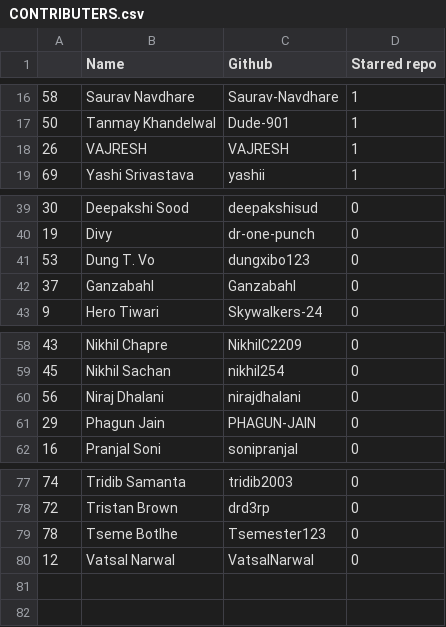
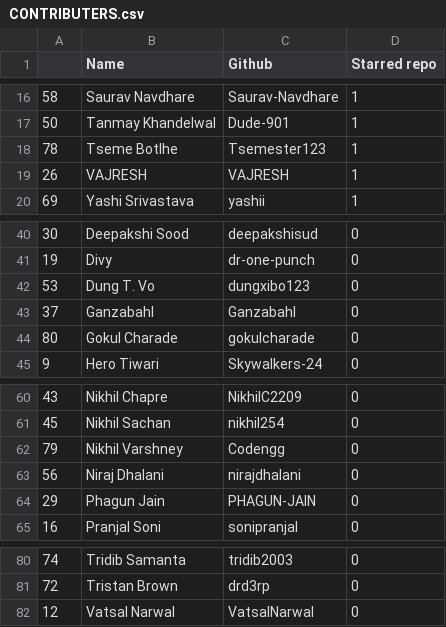
Before and after one commit to keshavsingh4522/hacktoberfest, a CSV file: CONTRIBUTERS.csv, drawn as a sheet; only a part is shown, gaps mark what is left out; removed rows and columns are numbered as before the commit, all else as after; the diff names each change by its address in the sheet, - before the commit and + after, or states it on an @@ line.

Commit message:
🚀 Contributers added

```diff
--- a/CONTRIBUTERS.csv
+++ b/CONTRIBUTERS.csv
+row 18: 78 | Tseme Botlhe | Tsemester123 | 1
+row 44: 80 | Gokul Charade | gokulcharade | 0
+row 62: 79 | Nikhil Varshney | Codengg | 0
-row 79: 78 | Tseme Botlhe | Tsemester123 | 0
```
Also changed, not shown: 2 other files.
